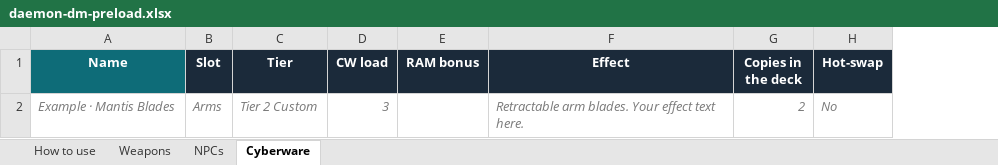
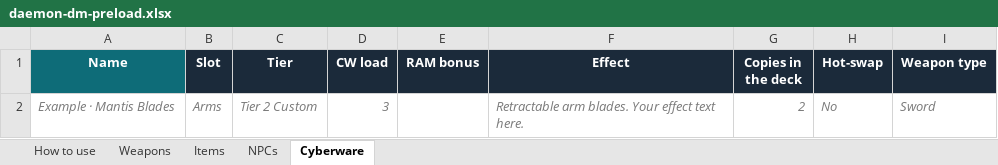
Before and after one commit to BSoto413/Daemon-Manual, an Excel workbook: templates/daemon-dm-preload.xlsx, sheet Cyberware, drawn as a sheet; values as stored, in another font and other column widths than the file's, no borders; the diff names each change by its address in the sheet, - before the commit and + after, or states it on an @@ line.

```diff
--- a/templates/daemon-dm-preload.xlsx (sheet Cyberware)
+++ b/templates/daemon-dm-preload.xlsx (sheet Cyberware)
+sheet tab: Items
+column I (Weapon type), row 2: Sword
```
Also changed, not shown: sheet How to use, 3 other files.
